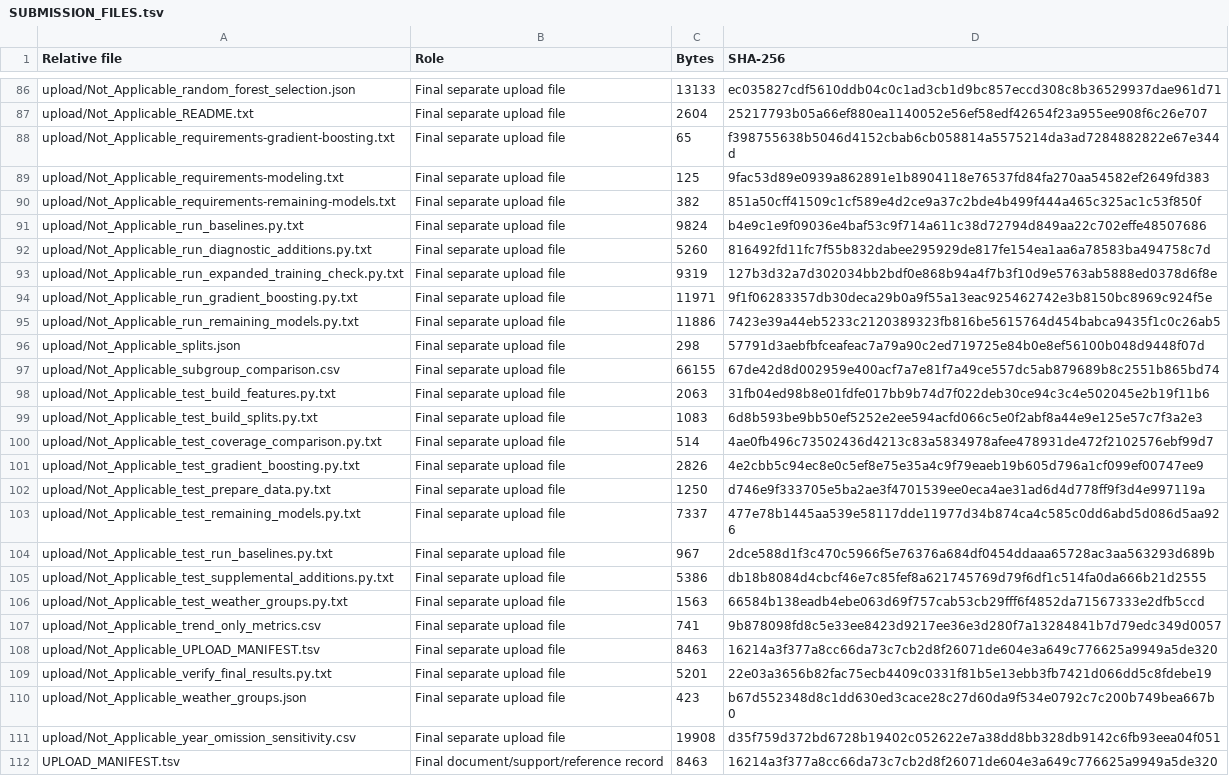
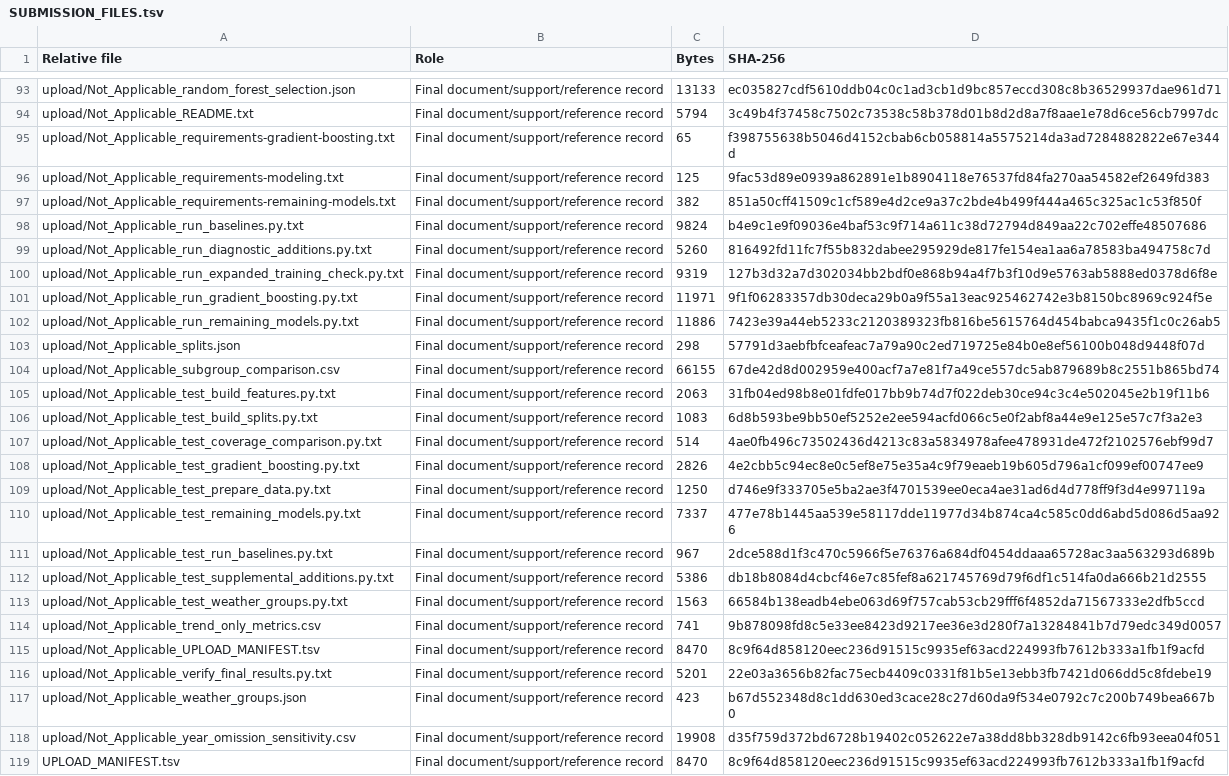
Before and after one commit to kenner1-unlv/CS-422-Machine-learning-group-project, a TSV file: submission/SUBMISSION_FILES.tsv, drawn as a sheet; only a part is shown, gaps mark what is left out; addresses are those after the commit; the diff covers the shown part only; the diff names each change by its address in the sheet, - before the commit and + after, or states it on an @@ line.

```diff
--- a/submission/SUBMISSION_FILES.tsv
+++ b/submission/SUBMISSION_FILES.tsv
-B93:B118 (Role): Final separate upload file
+B93:B118 (Role): Final document/support/reference record
-C94 (Bytes): 2604
+C94 (Bytes): 5794
-D94 (SHA-256): 25217793b05a66ef880ea1140052e56ef58edf42654f23a955ee908f6c26e707
+D94 (SHA-256): 3c49b4f37458c7502c73538c58b378d01b8d2d8a7f8aae1e78d6ce56cb7997dc
-C115 (Bytes): 8463
+C115 (Bytes): 8470
-D115 (SHA-256): 16214a3f377a8cc66da73c7cb2d8f26071de604e3a649c776625a9949a5de320
+D115 (SHA-256): 8c9f64d858120eec236d91515c9935ef63acd224993fb7612b333a1fb1f9acfd
-C119 (Bytes): 8463
+C119 (Bytes): 8470
-D119 (SHA-256): 16214a3f377a8cc66da73c7cb2d8f26071de604e3a649c776625a9949a5de320
+D119 (SHA-256): 8c9f64d858120eec236d91515c9935ef63acd224993fb7612b333a1fb1f9acfd
```
Also changed, not shown: 8 added rows, 1 removed row and 31 edited cells elsewhere in this file, submission/UPLOAD_MANIFEST.tsv, submission/upload/Not_Applicable_UPLOAD_MANIFEST.tsv, 17 other files.
